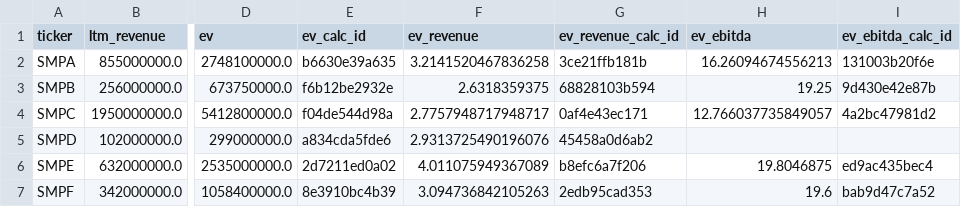
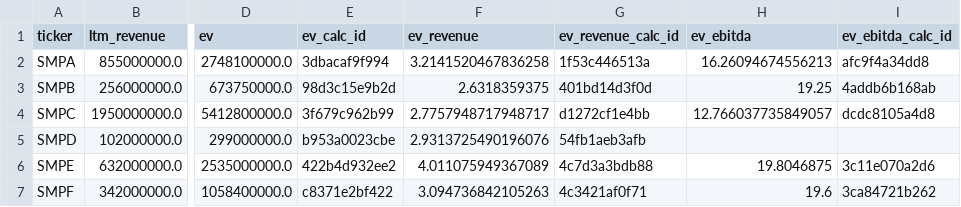
Before and after one commit to BigDataIA-Fall-26-Team-2/DAMG-7245-Project-Lantern-Case-Study-Lab2-Team-2, a CSV file: outputs/comps/deal_a.csv, drawn as a sheet; only a part is shown, gaps mark what is left out; the diff names each change by its address in the sheet, - before the commit and + after, or states it on an @@ line.

```diff
--- a/outputs/comps/deal_a.csv
+++ b/outputs/comps/deal_a.csv
-E2 (ev_calc_id): b6630e39a635
+E2 (ev_calc_id): 3dbacaf9f994
-G2 (ev_revenue_calc_id): 3ce21ffb181b
+G2 (ev_revenue_calc_id): 1f53c446513a
-I2 (ev_ebitda_calc_id): 131003b20f6e
+I2 (ev_ebitda_calc_id): afc9f4a34dd8
-E3 (ev_calc_id): f6b12be2932e
+E3 (ev_calc_id): 98d3c15e9b2d
-G3 (ev_revenue_calc_id): 68828103b594
+G3 (ev_revenue_calc_id): 401bd14d3f0d
-I3 (ev_ebitda_calc_id): 9d430e42e87b
+I3 (ev_ebitda_calc_id): 4addb6b168ab
-E4 (ev_calc_id): f04de544d98a
+E4 (ev_calc_id): 3f679c962b99
-G4 (ev_revenue_calc_id): 0af4e43ec171
+G4 (ev_revenue_calc_id): d1272cf1e4bb
-I4 (ev_ebitda_calc_id): 4a2bc47981d2
+I4 (ev_ebitda_calc_id): dcdc8105a4d8
-E5 (ev_calc_id): a834cda5fde6
+E5 (ev_calc_id): b953a0023cbe
-G5 (ev_revenue_calc_id): 45458a0d6ab2
+G5 (ev_revenue_calc_id): 54fb1aeb3afb
-E6 (ev_calc_id): 2d7211ed0a02
+E6 (ev_calc_id): 422b4d932ee2
-G6 (ev_revenue_calc_id): b8efc6a7f206
+G6 (ev_revenue_calc_id): 4c7d3a3bdb88
-I6 (ev_ebitda_calc_id): ed9ac435bec4
+I6 (ev_ebitda_calc_id): 3c11e070a2d6
-E7 (ev_calc_id): 8e3910bc4b39
+E7 (ev_calc_id): c8371e2bf422
-G7 (ev_revenue_calc_id): 2edb95cad353
+G7 (ev_revenue_calc_id): 4c3421af0f71
-I7 (ev_ebitda_calc_id): bab9d47c7a52
+I7 (ev_ebitda_calc_id): 3ca84721b262
```
Also changed, not shown: 15 other files.
